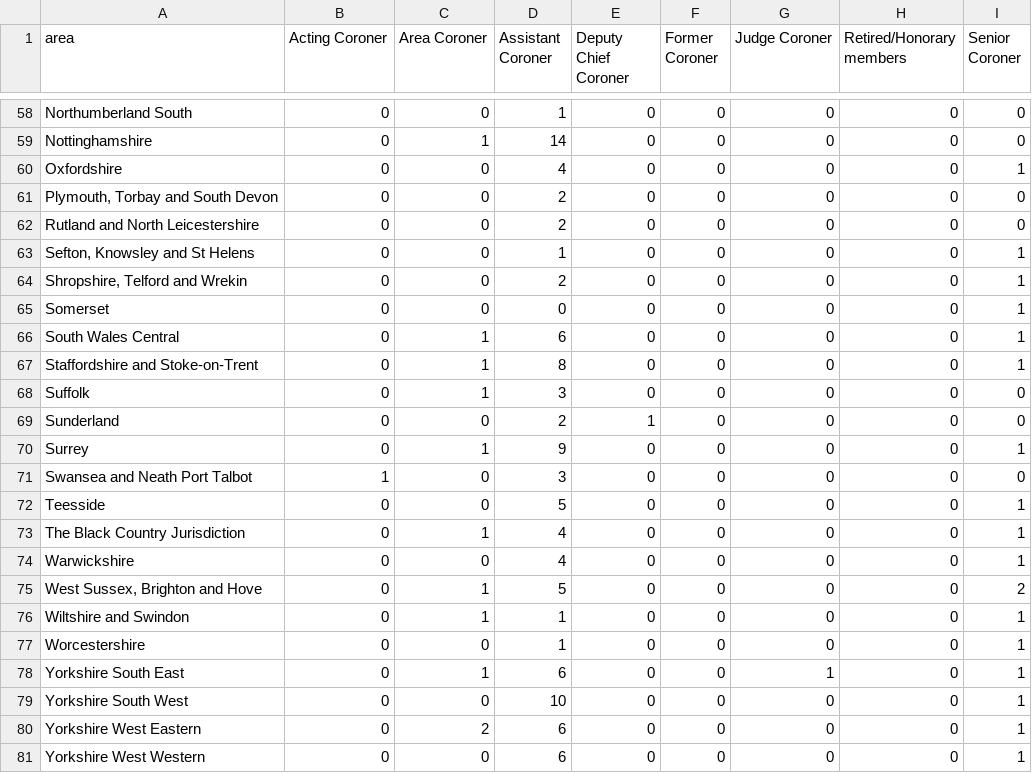
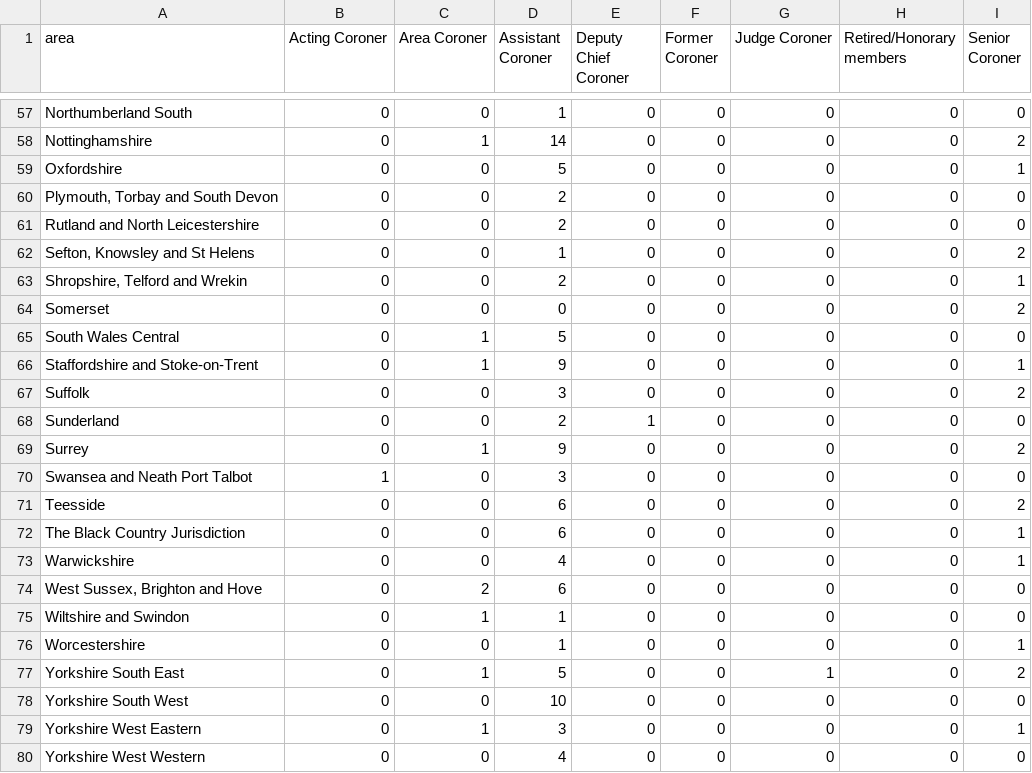
Before and after one commit to maxafanasiev/test_actions, a CSV file: src/analyse/counts/data/name/area-counts.csv, drawn as a sheet; only a part is shown, gaps mark what is left out; addresses are those after the commit; the diff covers the shown part only; the diff names each change by its address in the sheet, - before the commit and + after, or states it on an @@ line.

```diff
--- a/src/analyse/counts/data/name/area-counts.csv
+++ b/src/analyse/counts/data/name/area-counts.csv
-I58 (Senior Coroner): 0
+I58 (Senior Coroner): 2
-D59 (Assistant Coroner): 4
+D59 (Assistant Coroner): 5
-I62 (Senior Coroner): 1
+I62 (Senior Coroner): 2
-I64 (Senior Coroner): 1
+I64 (Senior Coroner): 2
-D65 (Assistant Coroner): 6
+D65 (Assistant Coroner): 5
-I65 (Senior Coroner): 1
+I65 (Senior Coroner): 0
-D66 (Assistant Coroner): 8
+D66 (Assistant Coroner): 9
-C67 (Area Coroner): 1
+C67 (Area Coroner): 0
-I67 (Senior Coroner): 0
+I67 (Senior Coroner): 2
-I69 (Senior Coroner): 1
+I69 (Senior Coroner): 2
-D71 (Assistant Coroner): 5
+D71 (Assistant Coroner): 6
-I71 (Senior Coroner): 1
+I71 (Senior Coroner): 2
-C72 (Area Coroner): 1
+C72 (Area Coroner): 0
-D72 (Assistant Coroner): 4
+D72 (Assistant Coroner): 6
-C74 (Area Coroner): 1
+C74 (Area Coroner): 2
-D74 (Assistant Coroner): 5
+D74 (Assistant Coroner): 6
-I74 (Senior Coroner): 2
+I74 (Senior Coroner): 0
-I75 (Senior Coroner): 1
+I75 (Senior Coroner): 0
-D77 (Assistant Coroner): 6
+D77 (Assistant Coroner): 5
-I77 (Senior Coroner): 1
+I77 (Senior Coroner): 2
-I78 (Senior Coroner): 1
+I78 (Senior Coroner): 0
-C79 (Area Coroner): 2
+C79 (Area Coroner): 1
-D79 (Assistant Coroner): 6
+D79 (Assistant Coroner): 3
-D80 (Assistant Coroner): 6
+D80 (Assistant Coroner): 4
-I80 (Senior Coroner): 1
+I80 (Senior Coroner): 0
```
Also changed, not shown: 1 removed row and 63 edited cells elsewhere in this file, src/analyse/counts/data/name/name-counts.csv, src/analyse/counts/data/name/name-years.csv, 13 other files.
